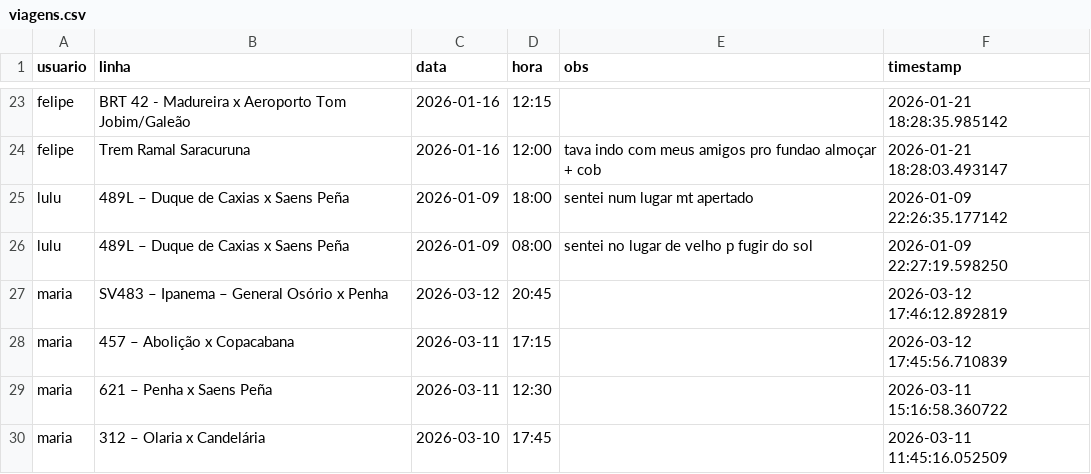
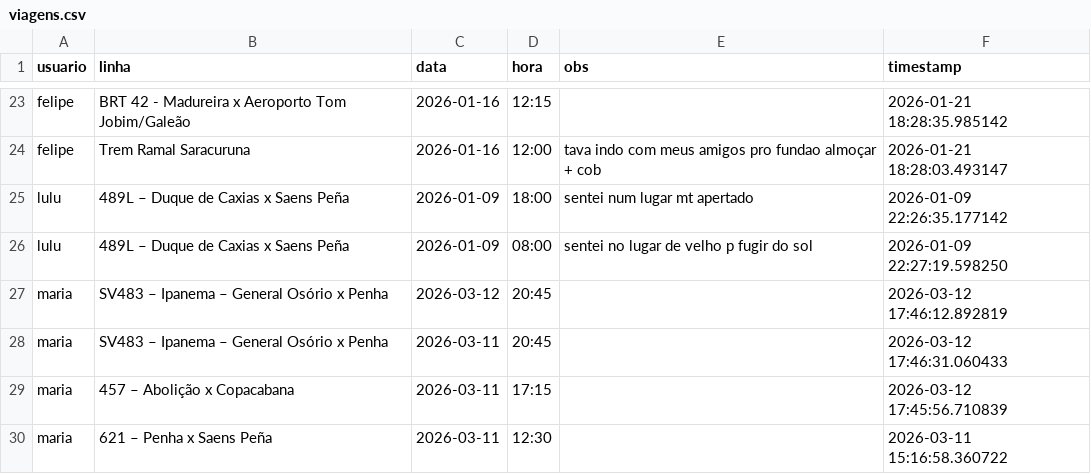
Before and after one commit to milet-o/buslog, a CSV file: viagens.csv, drawn as a sheet; only a part is shown, gaps mark what is left out; the shorter side is filled out with more unchanged rows; the diff names each change by its address in the sheet, - before the commit and + after, or states it on an @@ line.

Commit message:
Update Background

```diff
--- a/viagens.csv
+++ b/viagens.csv
+row 28: maria | SV483 – Ipanema – General Osório x Penha | 2026-03-11 | 20:45 |  | 2026-03-12 17:46:31.060433
```
